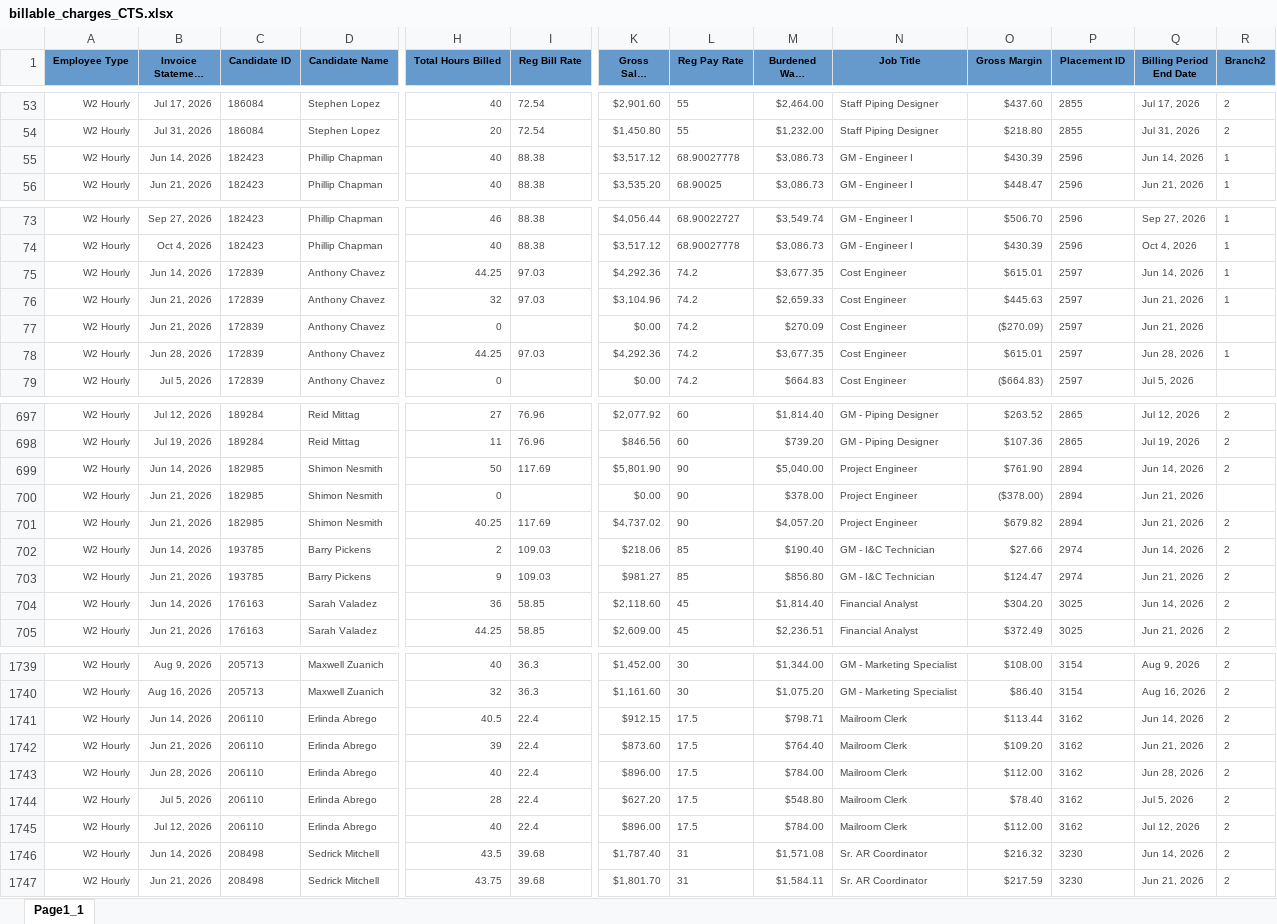
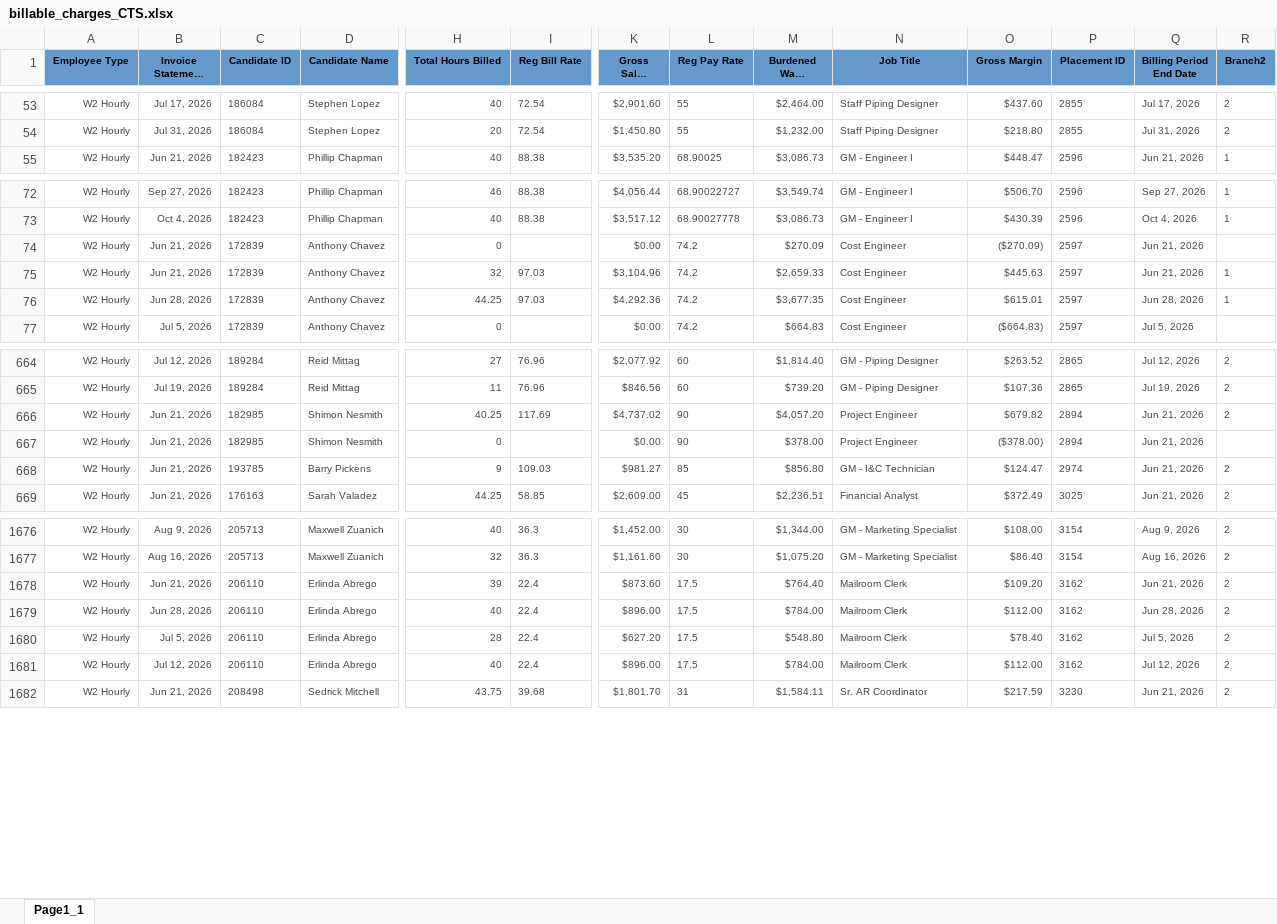
Before and after one commit to Pwilson37OTS/oaktree-invoice-reconciler, an Excel workbook: data/billable_charges_CTS.xlsx, sheet Page1_1, drawn as a sheet; only a part is shown, gaps mark what is left out; long unchanged cells end in …; values as stored, in another font and other column widths than the file's, no borders; removed rows and columns are numbered as before the commit, all else as after; rows hold the shown columns only; the diff covers the shown part only; the diff names each change by its address in the sheet, - before the commit and + after, or states it on an @@ line.

```diff
--- a/data/billable_charges_CTS.xlsx (sheet Page1_1)
+++ b/data/billable_charges_CTS.xlsx (sheet Page1_1)
-row 55: W2 Hourly | Jun 14, 2026 | 182423 | Phillip Chapman | 40 | 88.38 | $3,517.12 | 68.90027778 | $3,086.73 | GM - Engineer I | $430.39 | 2596 | Jun 14, 2026 | 1
-row 75: W2 Hourly | Jun 14, 2026 | 172839 | Anthony Chavez | 44.25 | 97.03 | $4,292.36 | 74.2 | $3,677.35 | Cost Engineer | $615.01 | 2597 | Jun 14, 2026 | 1
@@ row 76 moved to row 75: W2 Hourly @@
-row 699: W2 Hourly | Jun 14, 2026 | 182985 | Shimon Nesmith | 50 | 117.69 | $5,801.90 | 90 | $5,040.00 | Project Engineer | $761.90 | 2894 | Jun 14, 2026 | 2
-row 700: W2 Hourly | Jun 21, 2026 | 182985 | Shimon Nesmith | 0 |  | $0.00 | 90 | $378.00 | Project Engineer | ($378.00) | 2894 | Jun 21, 2026
-B667 (Invoice Statement Date): Jun 14, 2026
+B667 (Invoice Statement Date): Jun 21, 2026
-C667 (Candidate ID): 193785
+C667 (Candidate ID): 182985
-D667 (Candidate Name): Barry Pickens
+D667 (Candidate Name): Shimon Nesmith
-H667 (Total Hours Billed): 2
+H667 (Total Hours Billed): 0
-I667 (Reg Bill Rate): 109.03
+I667 (Reg Bill Rate): (empty)
-K667 (Gross Sales Amount): $218.06
+K667 (Gross Sales Amount): $0.00
-L667 (Reg Pay Rate): 85
+L667 (Reg Pay Rate): 90
-M667 (Burdened Wage Amount): $190.40
+M667 (Burdened Wage Amount): $378.00
-N667 (Job Title): GM - I&C Technician
+N667 (Job Title): Project Engineer
-O667 (Gross Margin): $27.66
+O667 (Gross Margin): ($378.00)
-P667 (Placement ID): 2974
+P667 (Placement ID): 2894
-Q667 (Billing Period End Date): Jun 14, 2026
+Q667 (Billing Period End Date): Jun 21, 2026
-R667 (Branch2): 2
+R667 (Branch2): (empty)
-row 704: W2 Hourly | Jun 14, 2026 | 176163 | Sarah Valadez | 36 | 58.85 | $2,118.60 | 45 | $1,814.40 | Financial Analyst | $304.20 | 3025 | Jun 14, 2026 | 2
-row 1741: W2 Hourly | Jun 14, 2026 | 206110 | Erlinda Abrego | 40.5 | 22.4 | $912.15 | 17.5 | $798.71 | Mailroom Clerk | $113.44 | 3162 | Jun 14, 2026 | 2
-row 1746: W2 Hourly | Jun 14, 2026 | 208498 | Sedrick Mitchell | 43.5 | 39.68 | $1,787.40 | 31 | $1,571.08 | Sr. AR Coordinator | $216.32 | 3230 | Jun 14, 2026 | 2
```
Also changed, not shown: 59 removed rows elsewhere in this sheet, data/billable_charges.xlsx.
